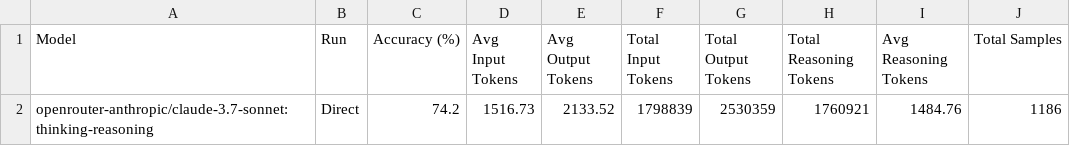
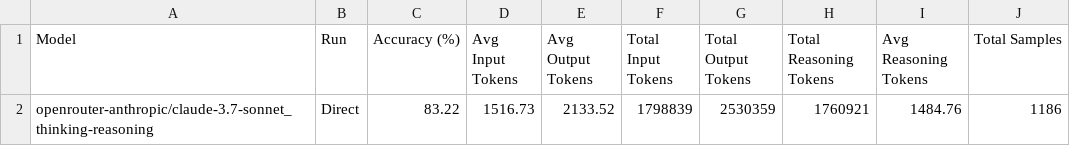
Before and after one commit to Matroid1998/Iterative-rag, a CSV file: src/responses_cot/results_cot_openrouter_anthropic__claude-3.7-sonnet_thinking-reasoning.csv, drawn as a sheet.

```diff
--- a/src/responses_cot/results_cot_openrouter_anthropic__claude-3.7-sonnet_thinking-reasoning.csv
+++ b/src/responses_cot/results_cot_openrouter_anthropic__claude-3.7-sonnet_thinking-reasoning.csv
@@ -1,2 +1,2 @@
 Model,Run,Accuracy (%),Avg Input Tokens,Avg Output Tokens,Total Input Tokens,Total Output Tokens,Total Reasoning Tokens,Avg Reasoning Tokens,Total Samples
-openrouter-anthropic/claude-3.7-sonnet:thinking-reasoning,Direct,74.2,1516.73,2133.52,1798839,2530359,1760921,1484.76,1186
+openrouter-anthropic/claude-3.7-sonnet_thinking-reasoning,Direct,83.22,1516.73,2133.52,1798839,2530359,1760921,1484.76,1186
```
Also changed, not shown: src/responses_cot/results_cot_openai_gpt-4o.csv, src/responses_cot/results_cot_openrouter_anthropic__claude-3.7-sonnet.csv, 4 other files.
